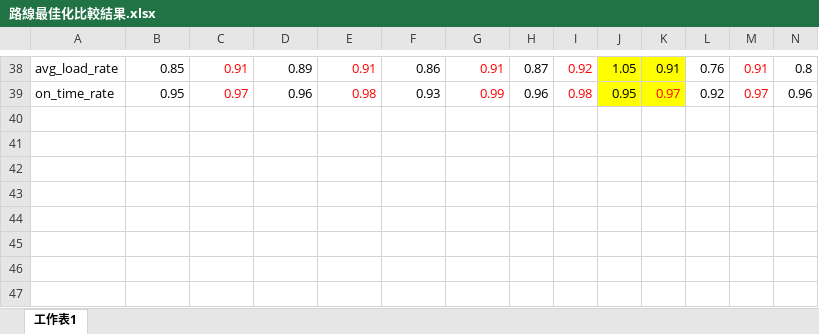
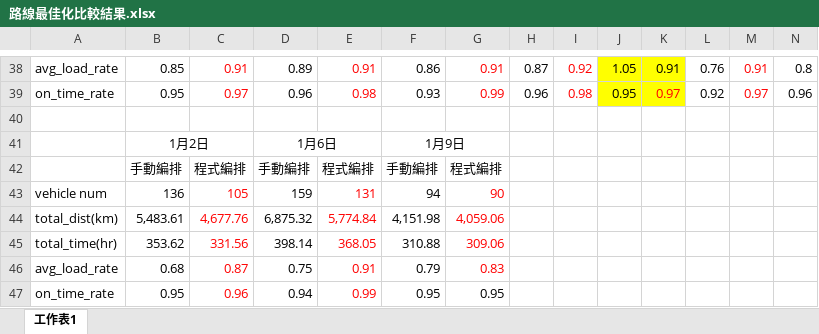
Before and after one commit to LloydGain/114_NTUT_Thesis, an Excel workbook: docs/路線最佳化比較結果.xlsx, sheet 工作表1, drawn as a sheet; only a part is shown, gaps mark what is left out; values as stored, in another font and other column widths than the file's, no borders; rows hold the shown columns only; the diff names each change by its address in the sheet, - before the commit and + after, or states it on an @@ line.

Commit message:
Convert JSON files from LFS to normal Git New dist & time matrix

```diff
--- a/docs/路線最佳化比較結果.xlsx (sheet 工作表1)
+++ b/docs/路線最佳化比較結果.xlsx (sheet 工作表1)
+row 40: (empty)
+row 41:  | 1月2日 |  | 1月6日 |  | 1月9日
+row 42:  | 手動編排 | 程式編排 | 手動編排 | 程式編排 | 手動編排 | 程式編排
+row 43: vehicle num | 136 | 105 | 159 | 131 | 94 | 90
+row 44: total_dist(km) | 5,483.61 | 4,677.76 | 6,875.32 | 5,774.84 | 4,151.98 | 4,059.06
+row 45: total_time(hr) | 353.62 | 331.56 | 398.14 | 368.05 | 310.88 | 309.06
+row 46: avg_load_rate | 0.68 | 0.87 | 0.75 | 0.91 | 0.79 | 0.83
+row 47: on_time_rate | 0.95 | 0.96 | 0.94 | 0.99 | 0.95 | 0.95
```
Also changed, not shown: 5 other files.
